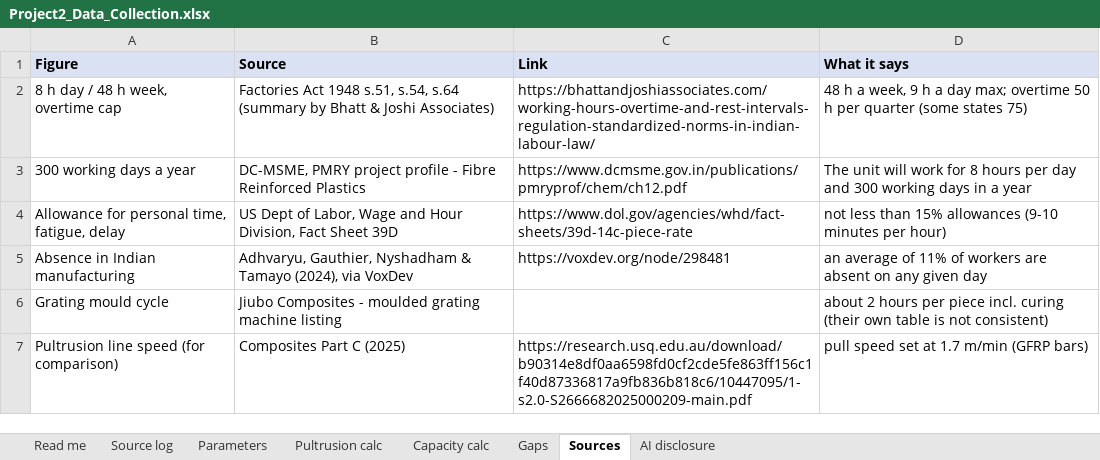
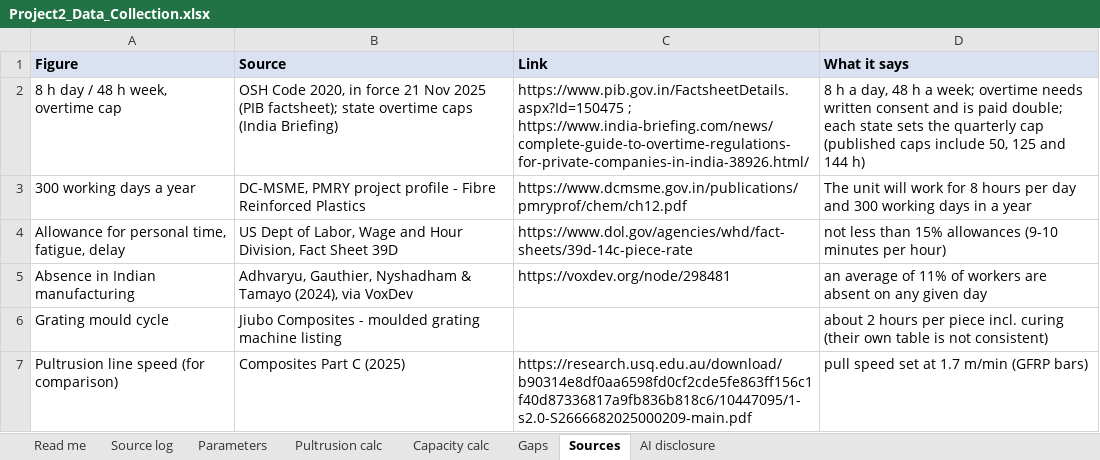
Before and after one commit to kousanidas/demand-forecasting-capacity-planning, an Excel workbook: Project2_Data_Collection.xlsx, sheet Sources, drawn as a sheet; values as stored, in another font and other column widths than the file's, no borders; the diff names each change by its address in the sheet, - before the commit and + after, or states it on an @@ line.

```diff
--- a/Project2_Data_Collection.xlsx (sheet Sources)
+++ b/Project2_Data_Collection.xlsx (sheet Sources)
-B2 (Source): Factories Act 1948 s.51, s.54, s.64 (summary by Bhatt & Joshi Associates)
+B2 (Source): OSH Code 2020, in force 21 Nov 2025 (PIB factsheet); state overtime caps (India Briefing)
-C2 (Link): https://bhattandjoshiassociates.com/working-hours-overtime-and-rest-intervals-regulation-standardized-norms-in-indian-labour-law/
+C2 (Link): https://www.pib.gov.in/FactsheetDetails.aspx?Id=150475 ; https://www.india-briefing.com/news/complete-guide-to-overtime-regulations-for-private-companies-in-india-38926.html/
-D2 (What it says): 48 h a week, 9 h a day max; overtime 50 h per quarter (some states 75)
+D2 (What it says): 8 h a day, 48 h a week; overtime needs written consent and is paid double; each state sets the quarterly cap (published caps include 50, 125 and 144 h)
```
Also changed, not shown: sheet Gaps, sheet Parameters, Production_Tracker_RAW.xlsx, 2 other files.
